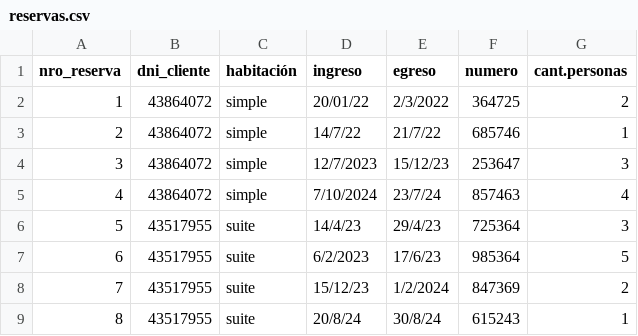
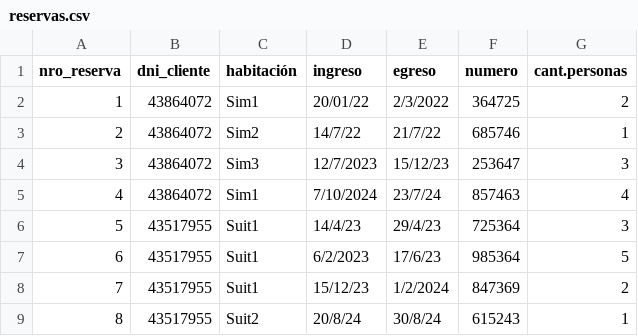
Before and after one commit to vgarijo/PatagoniaOasisYOcio_G8, a CSV file: reservas.csv, drawn as a sheet.

```diff
--- a/reservas.csv
+++ b/reservas.csv
@@ -1,9 +1,9 @@
 nro_reserva;dni_cliente;habitación;ingreso;egreso;numero;cant.personas
-1;43864072;simple;20/01/22;2/3/2022;364725;2
-2;43864072;simple;14/7/22;21/7/22;685746;1
-3;43864072;simple;12/7/2023;15/12/23;253647;3
-4;43864072;simple;7/10/2024;23/7/24;857463;4
-5;43517955;suite;14/4/23;29/4/23;725364;3
-6;43517955;suite;6/2/2023;17/6/23;985364;5
-7;43517955;suite;15/12/23;1/2/2024;847369;2
-8;43517955;suite;20/8/24;30/8/24;615243;1
+1;43864072;Sim1;20/01/22;2/3/2022;364725;2
+2;43864072;Sim2;14/7/22;21/7/22;685746;1
+3;43864072;Sim3;12/7/2023;15/12/23;253647;3
+4;43864072;Sim1;7/10/2024;23/7/24;857463;4
+5;43517955;Suit1;14/4/23;29/4/23;725364;3
+6;43517955;Suit1;6/2/2023;17/6/23;985364;5
+7;43517955;Suit1;15/12/23;1/2/2024;847369;2
+8;43517955;Suit2;20/8/24;30/8/24;615243;1
```
Also changed, not shown: 2 other files.
